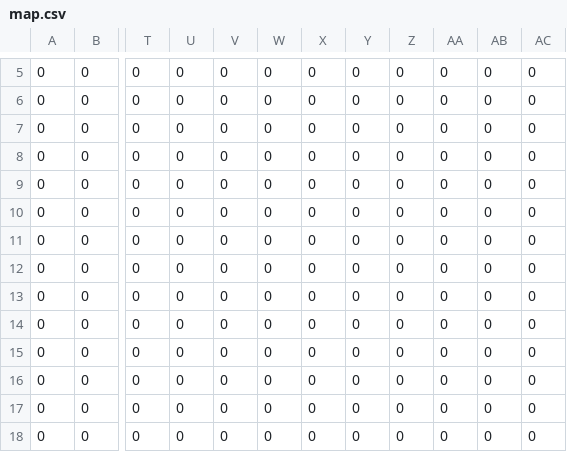
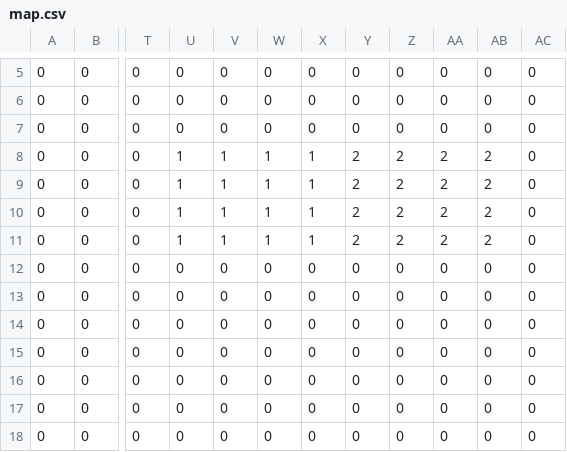
Before and after one commit to hiwatashi-michiya/TR1_1, a CSV file: Resources/Maps/map.csv, drawn as a sheet; only a part is shown, gaps mark what is left out; the diff names each change by its address in the sheet, - before the commit and + after, or states it on an @@ line.

```diff
--- a/Resources/Maps/map.csv
+++ b/Resources/Maps/map.csv
-U8:U11: 0
+U8:U11: 1
-V8:V11: 0
+V8:V11: 1
-W8:W11: 0
+W8:W11: 1
-X8:X11: 0
+X8:X11: 1
-Y8:Y11: 0
+Y8:Y11: 2
-Z8:Z11: 0
+Z8:Z11: 2
-AA8:AA11: 0
+AA8:AA11: 2
-AB8:AB11: 0
+AB8:AB11: 2
```
Also changed, not shown: 12 other files.
